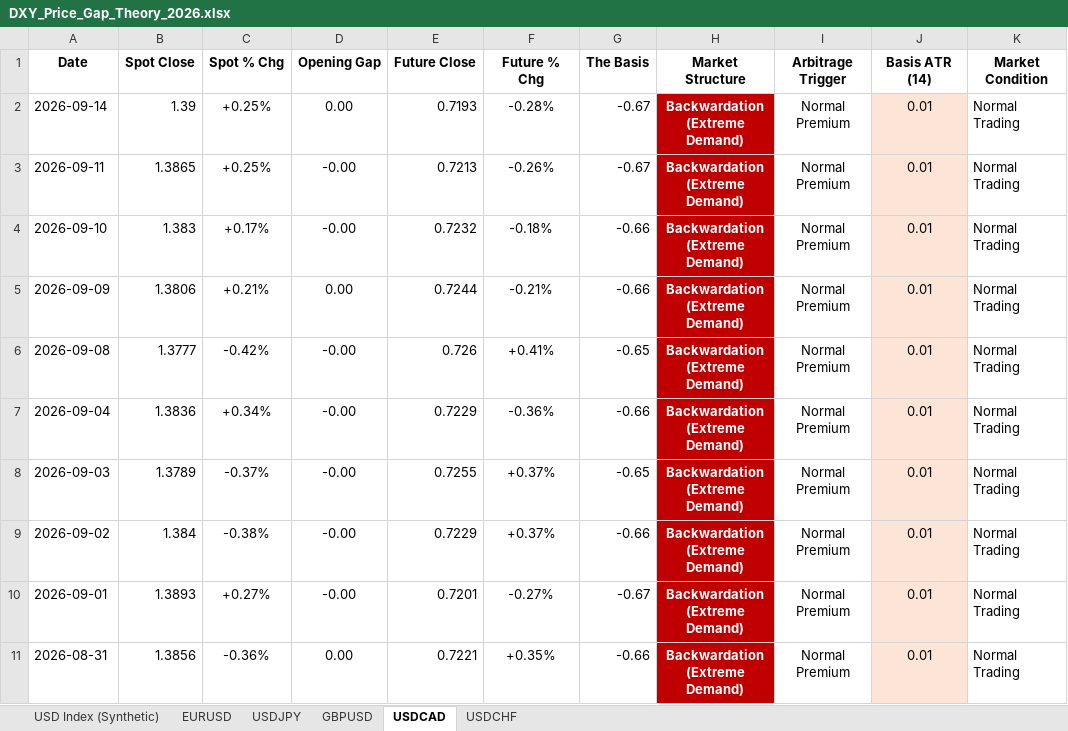
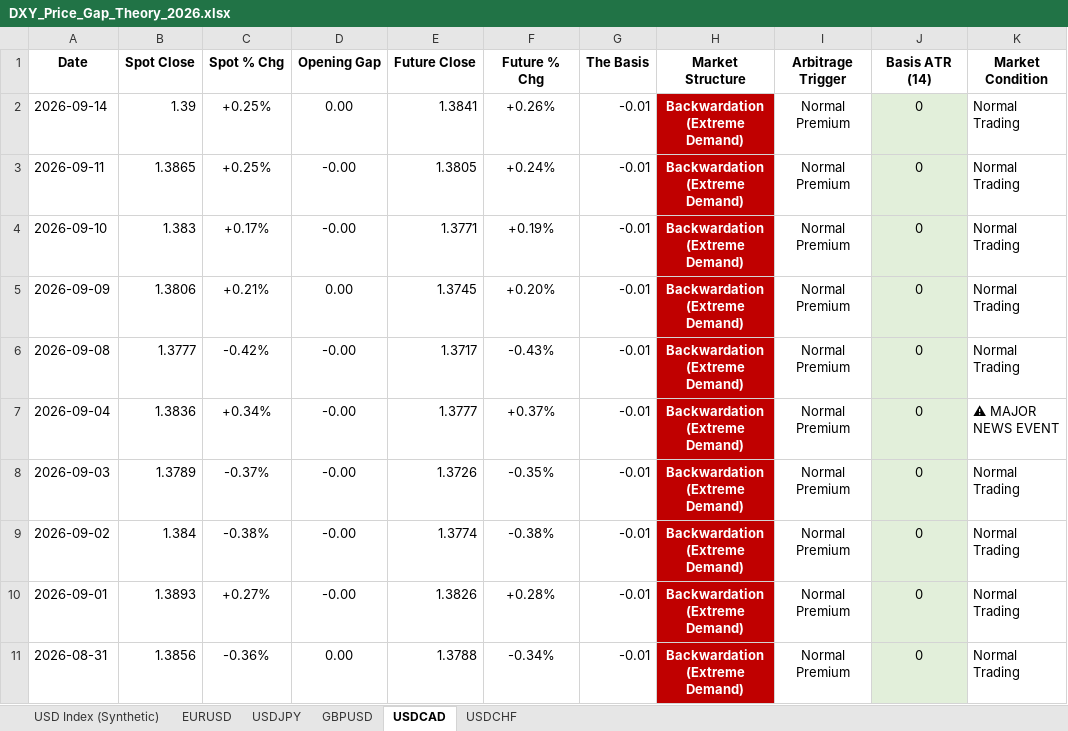
Before and after one commit to Jamesssurfer/DXYSpotvsFuture, an Excel workbook: DXY_Price_Gap_Theory_2026.xlsx, sheet USDCAD, drawn as a sheet; only a part is shown; values as stored, in another font and other column widths than the file's, no borders; the diff covers the shown part only; the diff names each change by its address in the sheet, - before the commit and + after, or states it on an @@ line.

```diff
--- a/DXY_Price_Gap_Theory_2026.xlsx (sheet USDCAD)
+++ b/DXY_Price_Gap_Theory_2026.xlsx (sheet USDCAD)
-E2 (Future Close): 0.7193
+E2 (Future Close): 1.3841
-F2 (Future % Chg): -0.28%
+F2 (Future % Chg): +0.26%
-G2:G3 (The Basis): -0.67
+G2:G3 (The Basis): -0.01
-J2:J11 (Basis ATR (14)): 0.01
+J2:J11 (Basis ATR (14)): 0
-J2:J11 fill: #FCE4D6
+J2:J11 fill: #E2EFDA
-E3 (Future Close): 0.7213
+E3 (Future Close): 1.3805
-F3 (Future % Chg): -0.26%
+F3 (Future % Chg): +0.24%
-E4 (Future Close): 0.7232
+E4 (Future Close): 1.3771
-F4 (Future % Chg): -0.18%
+F4 (Future % Chg): +0.19%
-G4:G5 (The Basis): -0.66
+G4:G5 (The Basis): -0.01
-E5 (Future Close): 0.7244
+E5 (Future Close): 1.3745
-F5 (Future % Chg): -0.21%
+F5 (Future % Chg): +0.20%
-E6 (Future Close): 0.726
+E6 (Future Close): 1.3717
-F6 (Future % Chg): +0.41%
+F6 (Future % Chg): -0.43%
-G6 (The Basis): -0.65
+G6 (The Basis): -0.01
-E7 (Future Close): 0.7229
+E7 (Future Close): 1.3777
-F7 (Future % Chg): -0.36%
+F7 (Future % Chg): +0.37%
-G7 (The Basis): -0.66
+G7 (The Basis): -0.01
-K7 (Market Condition): Normal Trading
+K7 (Market Condition): ⚠ MAJOR NEWS EVENT
-E8 (Future Close): 0.7255
+E8 (Future Close): 1.3726
-F8 (Future % Chg): +0.37%
+F8 (Future % Chg): -0.35%
-G8 (The Basis): -0.65
+G8 (The Basis): -0.01
-E9 (Future Close): 0.7229
+E9 (Future Close): 1.3774
-F9 (Future % Chg): +0.37%
+F9 (Future % Chg): -0.38%
-G9 (The Basis): -0.66
+G9 (The Basis): -0.01
-E10 (Future Close): 0.7201
+E10 (Future Close): 1.3826
-F10 (Future % Chg): -0.27%
+F10 (Future % Chg): +0.28%
-G10 (The Basis): -0.67
+G10 (The Basis): -0.01
-E11 (Future Close): 0.7221
+E11 (Future Close): 1.3788
-F11 (Future % Chg): +0.35%
+F11 (Future % Chg): -0.34%
-G11 (The Basis): -0.66
+G11 (The Basis): -0.01
```
Also changed, not shown: 2 removed rows, 94 edited cells and cell formats elsewhere in this sheet, sheet USDCHF, sheet USD Index (Synthetic), sheet USDJPY, sheet GBPUSD.
